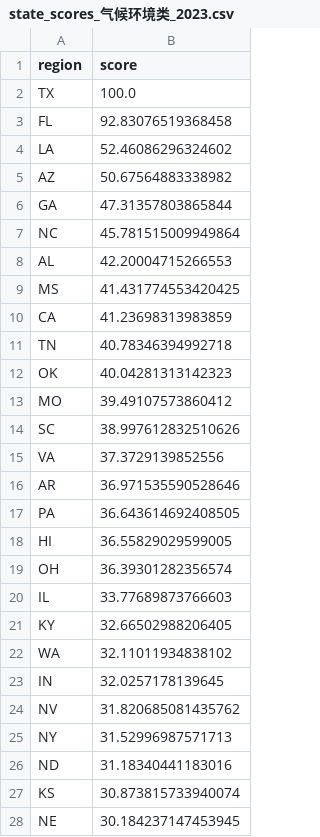
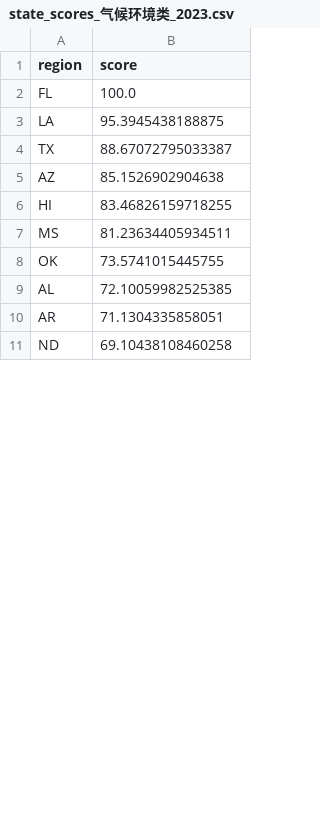
Before and after one commit to YcxBJ80/HiMCM-2025-Problem-B-, a CSV file: outputs/model/state_scores_气候环境类_2023.csv, drawn as a sheet; only a part is shown; the diff covers the shown part only.

```diff
--- a/outputs/model/state_scores_气候环境类_2023.csv
+++ b/outputs/model/state_scores_气候环境类_2023.csv
@@ -1,28 +1,11 @@
 region,score
-TX,100.0
-FL,92.83076519368458
-LA,52.46086296324602
-AZ,50.67564883338982
-GA,47.31357803865844
-NC,45.781515009949864
-AL,42.20004715266553
-MS,41.431774553420425
-CA,41.23698313983859
-TN,40.78346394992718
-OK,40.04281313142323
-MO,39.49107573860412
-SC,38.997612832510626
-VA,37.3729139852556
-AR,36.971535590528646
-PA,36.643614692408505
-HI,36.55829029599005
-OH,36.39301282356574
-IL,33.77689873766603
-KY,32.66502988206405
-WA,32.11011934838102
-IN,32.0257178139645
-NV,31.820685081435762
-NY,31.52996987571713
-ND,31.18340441183016
-KS,30.873815733940074
-NE,30.184237147453945
+FL,100.0
+LA,95.3945438188875
+TX,88.67072795033387
+AZ,85.1526902904638
+HI,83.46826159718255
+MS,81.23634405934511
+OK,73.5741015445755
+AL,72.10059982525385
+AR,71.1304335858051
+ND,69.10438108460258
```
Also changed, not shown: 29 added rows, 12 removed rows and 12 edited cells elsewhere in this file, outputs/intermediate/indicator_classification_2023.csv, outputs/intermediate/indicator_metadata.csv, 40 other files.
